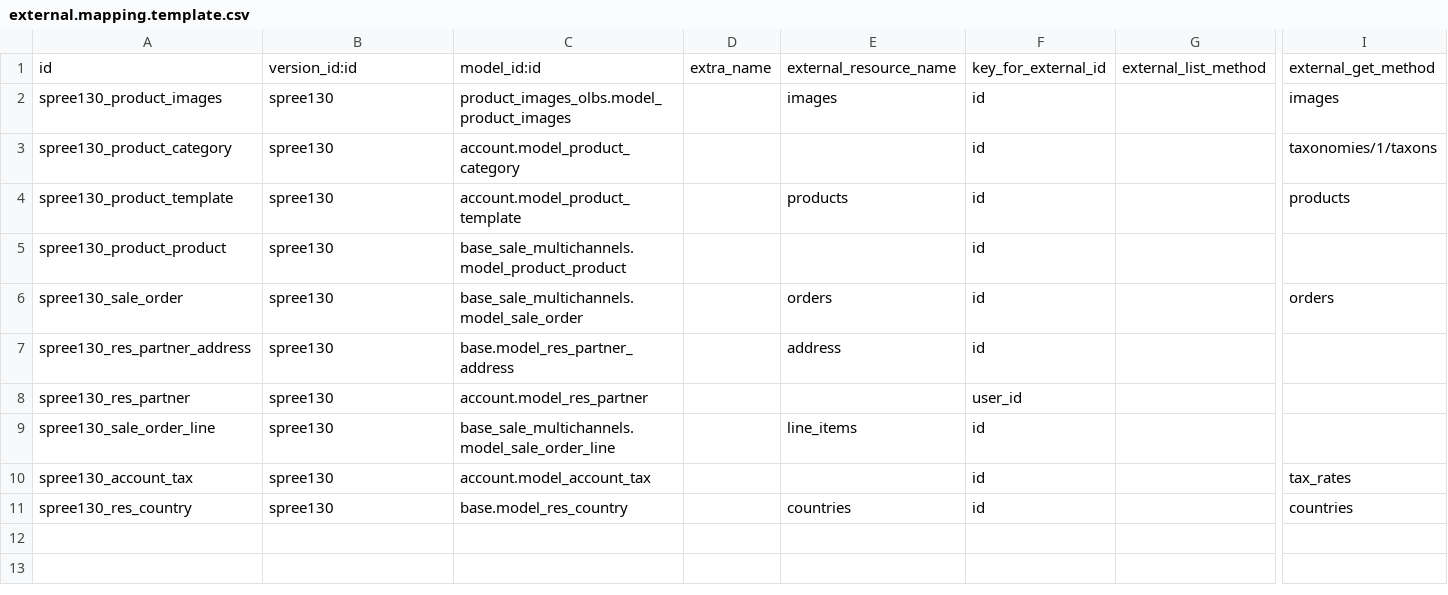
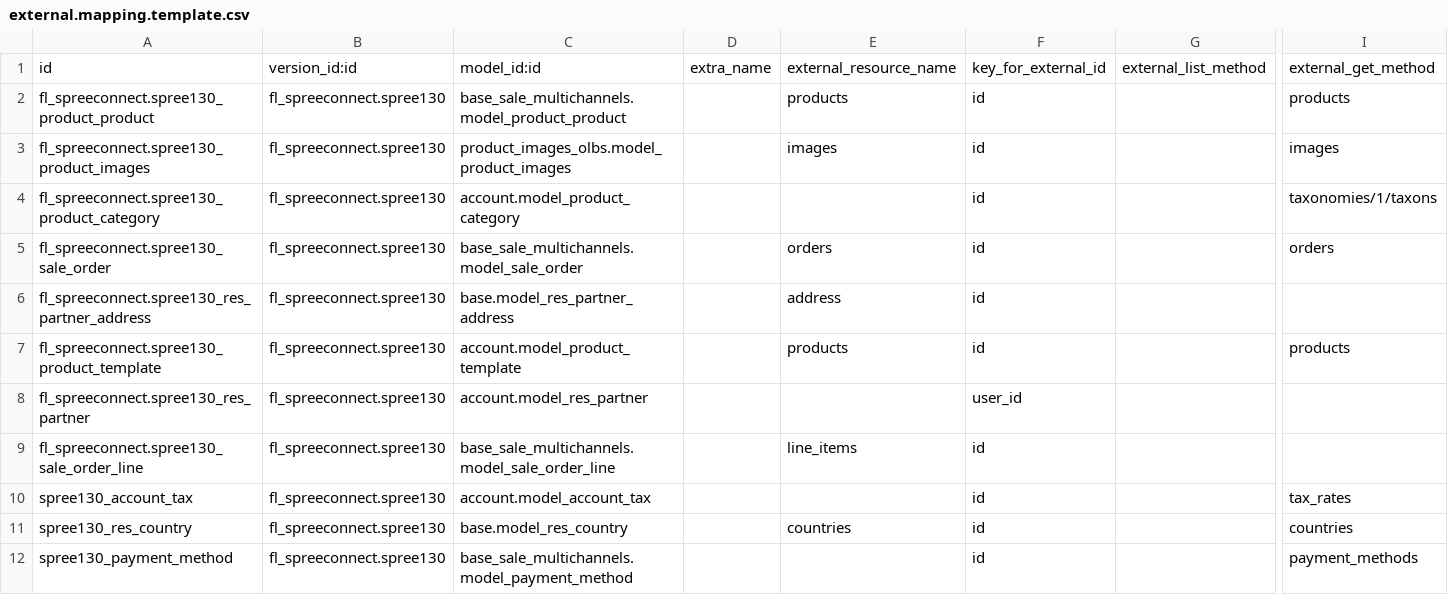
Before and after one commit to factorlibre/OpenERP-Spree-Connector, a CSV file: fl_spreeconnect/settings/1.3.0/external.mapping.template.csv, drawn as a sheet; only a part is shown, gaps mark what is left out; removed rows and columns are numbered as before the commit, all else as after; rows hold the shown columns only; the diff names each change by its address in the sheet, - before the commit and + after, or states it on an @@ line.

```diff
--- a/fl_spreeconnect/settings/1.3.0/external.mapping.template.csv
+++ b/fl_spreeconnect/settings/1.3.0/external.mapping.template.csv
+row 2: fl_spreeconnect.spree130_product_product | fl_spreeconnect.spree130 | base_sale_multichannels.model_product_product |  | products | id |  | products
-A3: spree130_product_images
+A3: fl_spreeconnect.spree130_product_images
-B3:B4: spree130
+B3:B4: fl_spreeconnect.spree130
-A4: spree130_product_category
+A4: fl_spreeconnect.spree130_product_category
-row 4: spree130_product_template | spree130 | account.model_product_template |  | products | id |  | products
-row 5: spree130_product_product | spree130 | base_sale_multichannels.model_product_product |  |  | id
-A5: spree130_sale_order
+A5: fl_spreeconnect.spree130_sale_order
-B5:B6: spree130
+B5:B6: fl_spreeconnect.spree130
-A6: spree130_res_partner_address
+A6: fl_spreeconnect.spree130_res_partner_address
+row 7: fl_spreeconnect.spree130_product_template | fl_spreeconnect.spree130 | account.model_product_template |  | products | id |  | products
-A8: spree130_res_partner
+A8: fl_spreeconnect.spree130_res_partner
-B8:B11: spree130
+B8:B11: fl_spreeconnect.spree130
-A9: spree130_sale_order_line
+A9: fl_spreeconnect.spree130_sale_order_line
+row 12: spree130_payment_method | fl_spreeconnect.spree130 | base_sale_multichannels.model_payment_method |  |  | id |  | payment_methods
```
Also changed, not shown: fl_spreeconnect/settings/1.3.0/external.mappinglines.template.csv.
